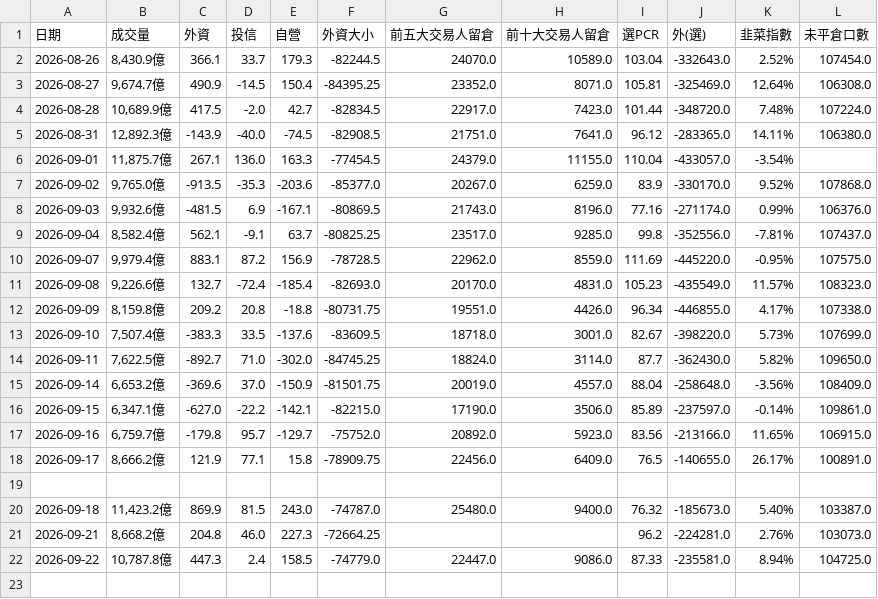
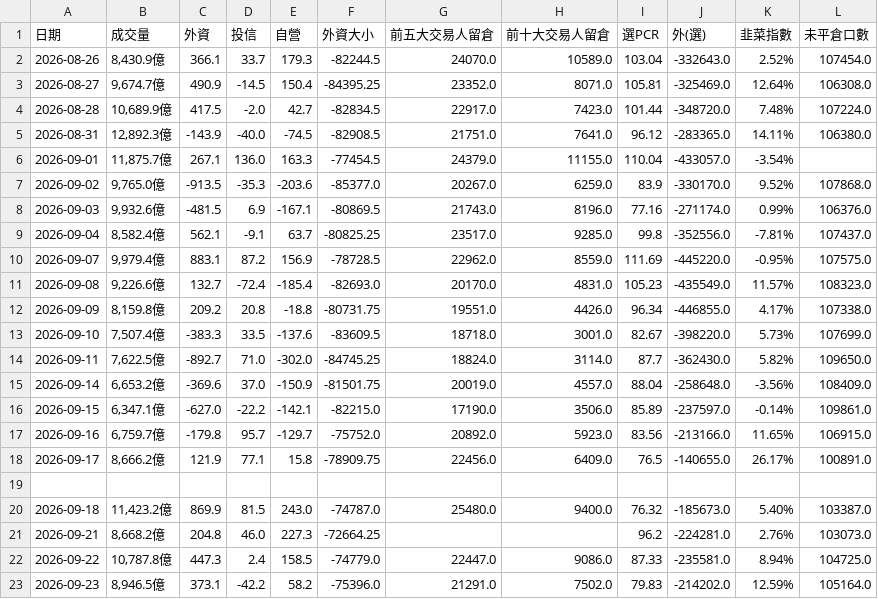
Before and after one commit to phosphor0110/taiex-indicator, a CSV file: history.csv, drawn as a sheet.

```diff
--- a/history.csv
+++ b/history.csv
@@ -22 +22,2 @@
 2026-09-22,"10,787.8億",447.3,2.4,158.5,-74779.0,22447.0,9086.0,87.33,-235581.0,8.94%,104725.0
+2026-09-23,"8,946.5億",373.1,-42.2,58.2,-75396.0,21291.0,7502.0,79.83,-214202.0,12.59%,105164.0
```
